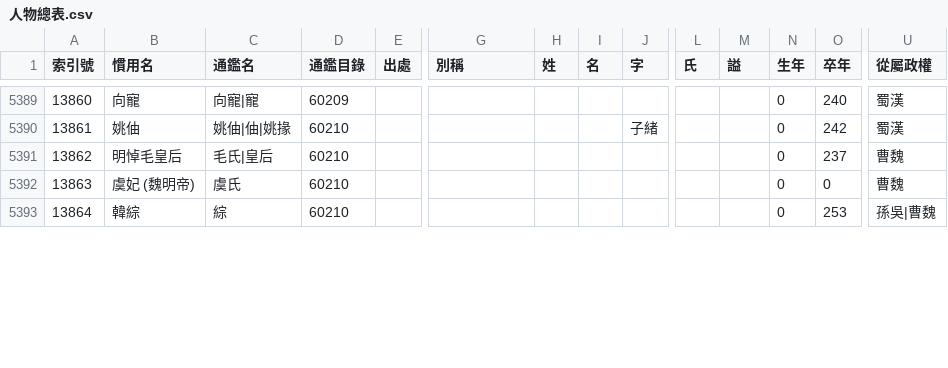
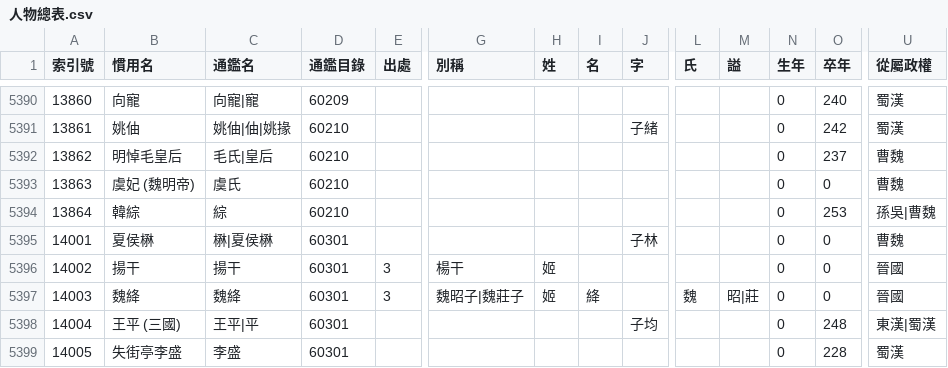
Before and after one commit to gamefang/zizhitongjian, a CSV file: 1_主要數據/人物總表.csv, drawn as a sheet; only a part is shown, gaps mark what is left out; rows hold the shown columns only; the diff covers the shown part only; the diff names each change by its address in the sheet, - before the commit and + after, or states it on an @@ line.

```diff
--- a/1_主要數據/人物總表.csv
+++ b/1_主要數據/人物總表.csv
+row 5395: 14001 | 夏侯楙 | 楙|夏侯楙 | 60301 |  |  |  |  | 子林 |  |  | 0 | 0 | 曹魏
+row 5396: 14002 | 揚干 | 揚干 | 60301 | 3 | 楊干 | 姬 |  |  |  |  | 0 | 0 | 晉國
+row 5397: 14003 | 魏絳 | 魏絳 | 60301 | 3 | 魏昭子|魏莊子 | 姬 | 絳 |  | 魏 | 昭|莊 | 0 | 0 | 晉國
+row 5398: 14004 | 王平 (三國) | 王平|平 | 60301 |  |  |  |  | 子均 |  |  | 0 | 248 | 東漢|蜀漢
+row 5399: 14005 | 失街亭李盛 | 李盛 | 60301 |  |  |  |  |  |  |  | 0 | 228 | 蜀漢
```
Also changed, not shown: 5 added rows, 29 edited cells and row numbers in column A elsewhere in this file, 1_主要數據/政權年代表/魏晉南北朝.csv, 1_主要數據/通鑑目錄.csv, 7 other files.
